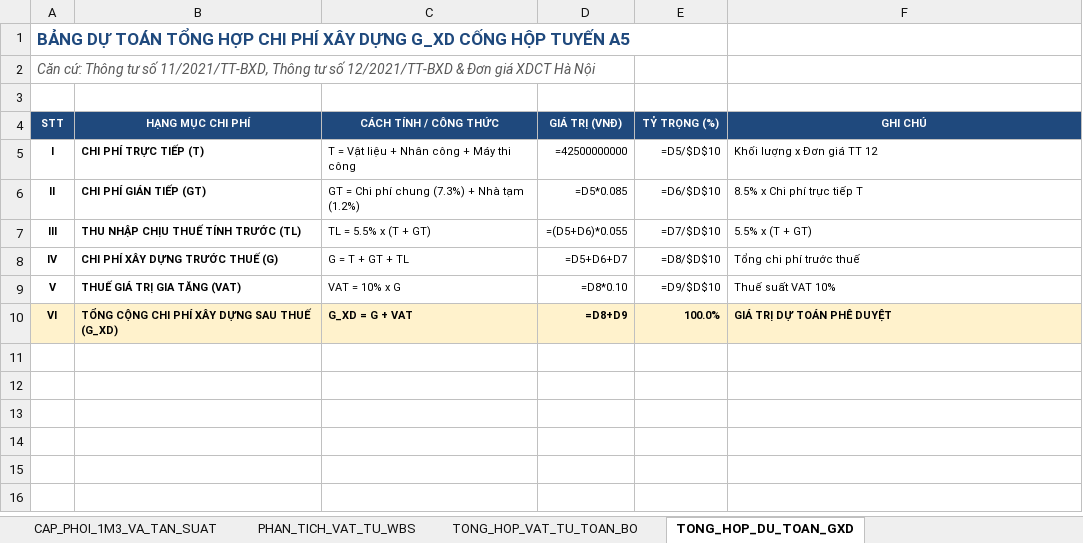
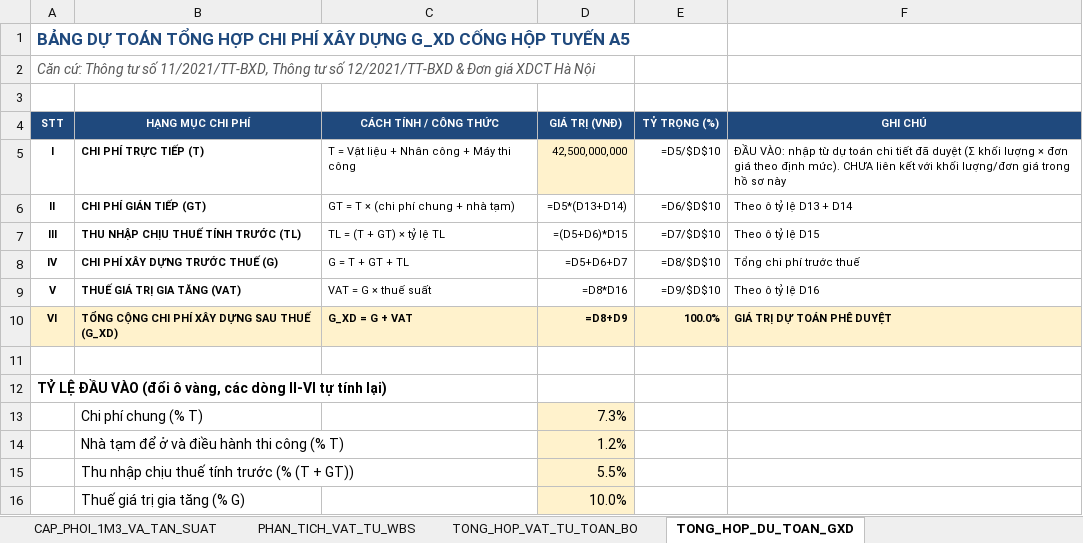
Before and after one commit to baotuhg/23HG-multiagent-system, an Excel workbook: examples/HO_SO_CONG_HOP_TUYEN_A5/BO_HO_SO_01_MACRO_MASTER_14_SHEET/01_Ho_So_KCS_QS_TienDo_Master_14_Sheets_Cong_Hop_A5.xlsx, sheet TONG_HOP_DU_TOAN_GXD, drawn as a sheet; values as stored, in another font and other column widths than the file's, no borders; formulas without a stored value are shown as written; the diff names each change by its address in the sheet, - before the commit and + after, or states it on an @@ line.

```diff
--- a/examples/HO_SO_CONG_HOP_TUYEN_A5/BO_HO_SO_01_MACRO_MASTER_14_SHEET/01_Ho_So_KCS_QS_TienDo_Master_14_Sheets_Cong_Hop_A5.xlsx (sheet TONG_HOP_DU_TOAN_GXD)
+++ b/examples/HO_SO_CONG_HOP_TUYEN_A5/BO_HO_SO_01_MACRO_MASTER_14_SHEET/01_Ho_So_KCS_QS_TienDo_Master_14_Sheets_Cong_Hop_A5.xlsx (sheet TONG_HOP_DU_TOAN_GXD)
-D5 (GIÁ TRỊ (VNĐ)): =42500000000
+D5 (GIÁ TRỊ (VNĐ)): 42,500,000,000
-D5 fill: none
+D5 fill: #FFF2CC
-F5 (GHI CHÚ): Khối lượng x Đơn giá TT 12
+F5 (GHI CHÚ): ĐẦU VÀO: nhập từ dự toán chi tiết đã duyệt (Σ khối lượng × đơn giá theo định mức). CHƯA liên kết với khối lượng/đơn giá trong hồ sơ này
-C6 (CÁCH TÍNH / CÔNG THỨC): GT = Chi phí chung (7.3%) + Nhà tạm (1.2%)
+C6 (CÁCH TÍNH / CÔNG THỨC): GT = T × (chi phí chung + nhà tạm)
-D6 (GIÁ TRỊ (VNĐ)): =D5*0.085
+D6 (GIÁ TRỊ (VNĐ)): =D5*(D13+D14)
-F6 (GHI CHÚ): 8.5% x Chi phí trực tiếp T
+F6 (GHI CHÚ): Theo ô tỷ lệ D13 + D14
-C7 (CÁCH TÍNH / CÔNG THỨC): TL = 5.5% x (T + GT)
+C7 (CÁCH TÍNH / CÔNG THỨC): TL = (T + GT) × tỷ lệ TL
-D7 (GIÁ TRỊ (VNĐ)): =(D5+D6)*0.055
+D7 (GIÁ TRỊ (VNĐ)): =(D5+D6)*D15
-F7 (GHI CHÚ): 5.5% x (T + GT)
+F7 (GHI CHÚ): Theo ô tỷ lệ D15
-C9 (CÁCH TÍNH / CÔNG THỨC): VAT = 10% x G
+C9 (CÁCH TÍNH / CÔNG THỨC): VAT = G × thuế suất
-D9 (GIÁ TRỊ (VNĐ)): =D8*0.10
+D9 (GIÁ TRỊ (VNĐ)): =D8*D16
-F9 (GHI CHÚ): Thuế suất VAT 10%
+F9 (GHI CHÚ): Theo ô tỷ lệ D16
+row 11: (empty)
+row 12: TỶ LỆ ĐẦU VÀO (đổi ô vàng, các dòng II-VI tự tính lại)
+row 13:  | Chi phí chung (% T) |  | 7.3%
+row 14:  | Nhà tạm để ở và điều hành thi công (% T) |  | 1.2%
+row 15:  | Thu nhập chịu thuế tính trước (% (T + GT)) |  | 5.5%
+row 16:  | Thuế giá trị gia tăng (% G) |  | 10.0%
```
Also changed, not shown: sheet KHOI_LUONG_DAO_DAP, sheet THANH_TOAN_KY_PHU_LUC_03A, sheet MAU_BIEN_BAN_KCS, sheet PHAN_TICH_VAT_TU_WBS, sheet TONG_HOP_VAT_TU_TOAN_BO, sheet CAP_PHOI_1M3_VA_TAN_SUAT, 2 more sheets, examples/HO_SO_CONG_HOP_TUYEN_A5/BO_HO_SO_02_VI_MO_CHUYEN_SAU_14_BO/02_Khoi_Luong_Dao_Dap_Mong_Cong_A5.xlsx, examples/HO_SO_CONG_HOP_TUYEN_A5/BO_HO_SO_02_VI_MO_CHUYEN_SAU_14_BO/08_Du_Toan_GXD_Thong_Tu_11_2021_Cong_A5.xlsx, 19 other files.
